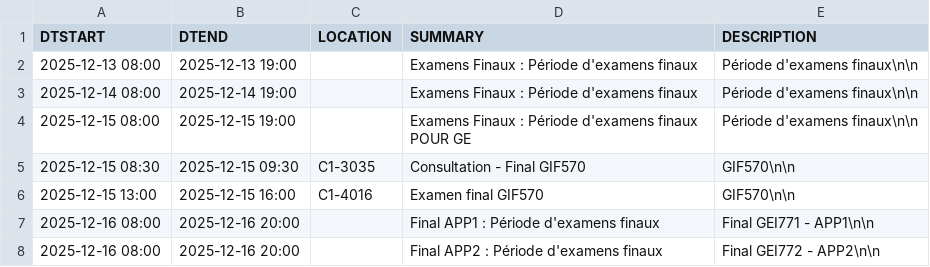
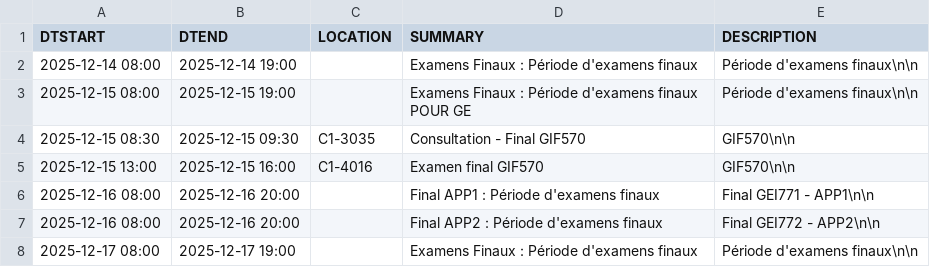
Before and after one commit to mdaoustUdeS/gegi-horarius, a CSV file: data/cal.csv, drawn as a sheet; only a part is shown; the shorter side is filled out with more unchanged rows.

```diff
--- a/data/cal.csv
+++ b/data/cal.csv
@@ -1,3 +1,2 @@
 DTSTART,DTEND,LOCATION,SUMMARY,DESCRIPTION
-2025-12-13 08:00,2025-12-13 19:00,"","Examens Finaux : Période d'examens finaux","Période d'examens finaux\n\n"
 2025-12-14 08:00,2025-12-14 19:00,"","Examens Finaux : Période d'examens finaux","Période d'examens finaux\n\n"
```
